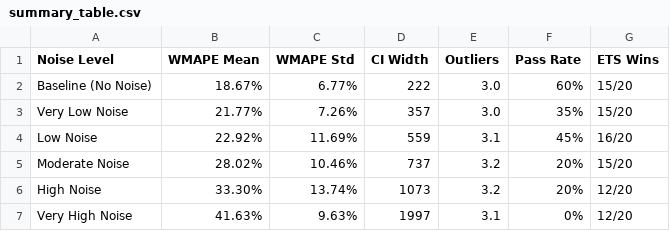
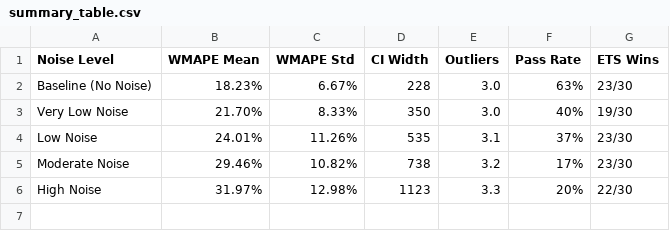
Before and after one commit to NikolasMarkou/cashflow-app, a CSV file: plots/noise_analysis/summary_table.csv, drawn as a sheet.

```diff
--- a/plots/noise_analysis/summary_table.csv
+++ b/plots/noise_analysis/summary_table.csv
@@ -1,7 +1,6 @@
 Noise Level,WMAPE Mean,WMAPE Std,CI Width,Outliers,Pass Rate,ETS Wins
-Baseline (No Noise),18.67%,6.77%,222,3.0,60%,15/20
-Very Low Noise,21.77%,7.26%,357,3.0,35%,15/20
-Low Noise,22.92%,11.69%,559,3.1,45%,16/20
-Moderate Noise,28.02%,10.46%,737,3.2,20%,15/20
-High Noise,33.30%,13.74%,1073,3.2,20%,12/20
-Very High Noise,41.63%,9.63%,1997,3.1,0%,12/20
+Baseline (No Noise),18.23%,6.67%,228,3.0,63%,23/30
+Very Low Noise,21.70%,8.33%,350,3.0,40%,19/30
+Low Noise,24.01%,11.26%,535,3.1,37%,23/30
+Moderate Noise,29.46%,10.82%,738,3.2,17%,23/30
+High Noise,31.97%,12.98%,1123,3.3,20%,22/30
```
Also changed, not shown: 8 other files.
